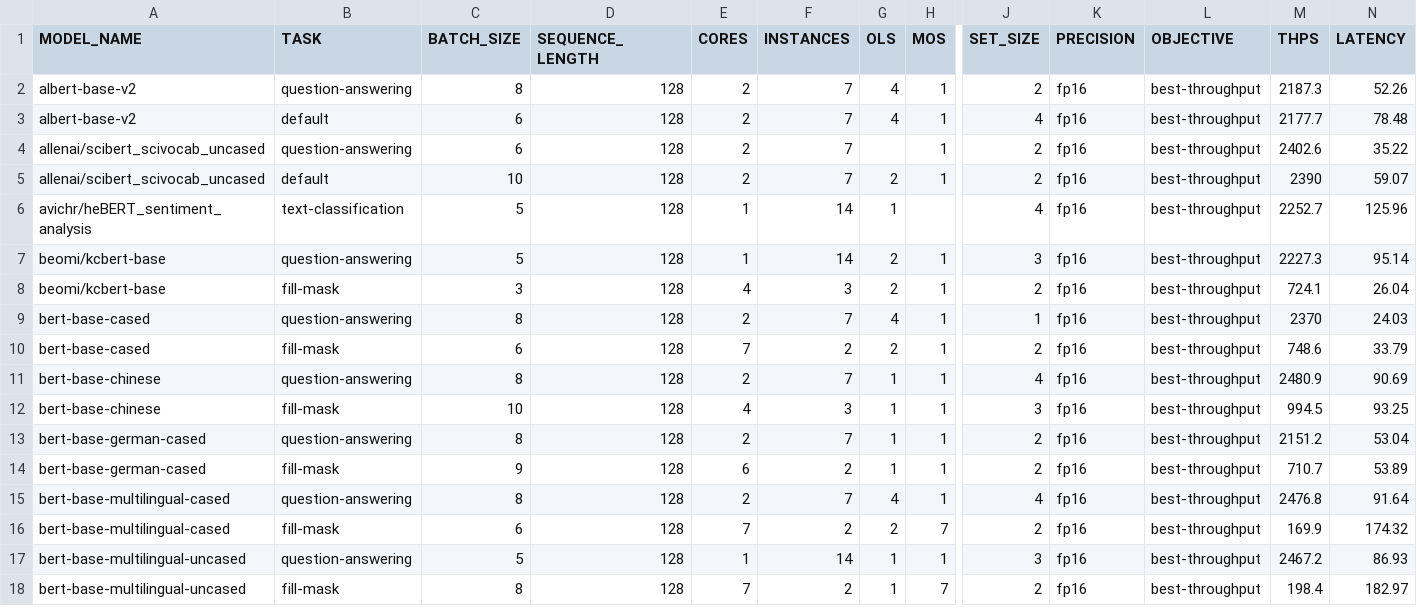
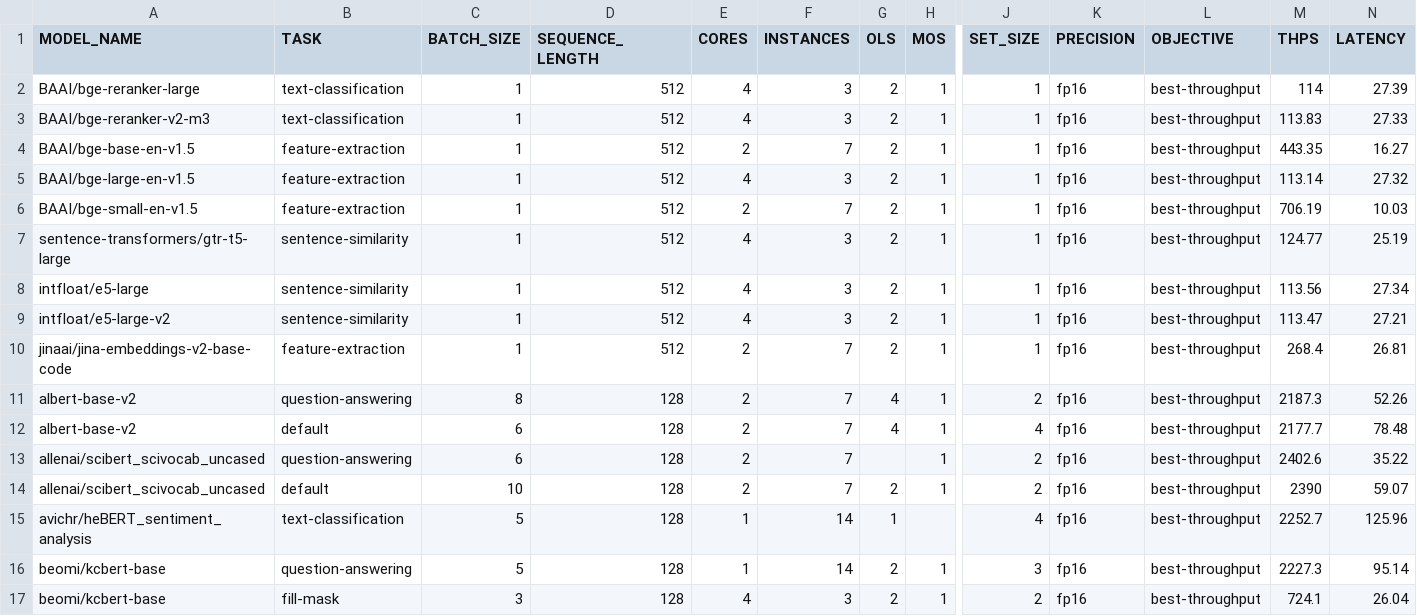
Before and after one commit to quic/cloud-ai-sdk, a CSV file: models/language_processing/encoder/lut_nlp_models.csv, drawn as a sheet; only a part is shown, gaps mark what is left out; the shorter side is filled out with more unchanged rows; rows hold the shown columns only; the diff names each change by its address in the sheet, - before the commit and + after, or states it on an @@ line.

Commit message:
language_processing: encoder updates
- Add pip requirements
- Add bge, gtr, intfloat, jinaai configurations
- Skip download if model already exists

Signed-off-by: Robert Morrison <quic_rmorriso@quicinc.com>

```diff
--- a/models/language_processing/encoder/lut_nlp_models.csv
+++ b/models/language_processing/encoder/lut_nlp_models.csv
+row 2: BAAI/bge-reranker-large | text-classification | 1 | 512 | 4 | 3 | 2 | 1 | 1 | fp16 | best-throughput | 114 | 27.39
+row 3: BAAI/bge-reranker-v2-m3 | text-classification | 1 | 512 | 4 | 3 | 2 | 1 | 1 | fp16 | best-throughput | 113.83 | 27.33
+row 4: BAAI/bge-base-en-v1.5 | feature-extraction | 1 | 512 | 2 | 7 | 2 | 1 | 1 | fp16 | best-throughput | 443.35 | 16.27
+row 5: BAAI/bge-large-en-v1.5 | feature-extraction | 1 | 512 | 4 | 3 | 2 | 1 | 1 | fp16 | best-throughput | 113.14 | 27.32
+row 6: BAAI/bge-small-en-v1.5 | feature-extraction | 1 | 512 | 2 | 7 | 2 | 1 | 1 | fp16 | best-throughput | 706.19 | 10.03
+row 7: sentence-transformers/gtr-t5-large | sentence-similarity | 1 | 512 | 4 | 3 | 2 | 1 | 1 | fp16 | best-throughput | 124.77 | 25.19
+row 8: intfloat/e5-large | sentence-similarity | 1 | 512 | 4 | 3 | 2 | 1 | 1 | fp16 | best-throughput | 113.56 | 27.34
+row 9: intfloat/e5-large-v2 | sentence-similarity | 1 | 512 | 4 | 3 | 2 | 1 | 1 | fp16 | best-throughput | 113.47 | 27.21
+row 10: jinaai/jina-embeddings-v2-base-code | feature-extraction | 1 | 512 | 2 | 7 | 2 | 1 | 1 | fp16 | best-throughput | 268.4 | 26.81
```
Also changed, not shown: 2 other files.
